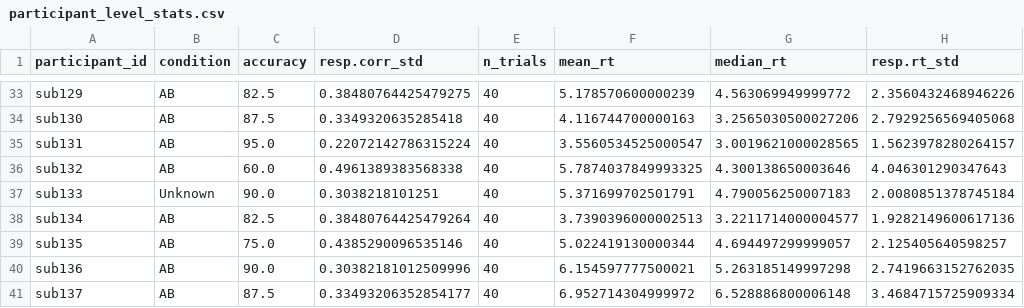
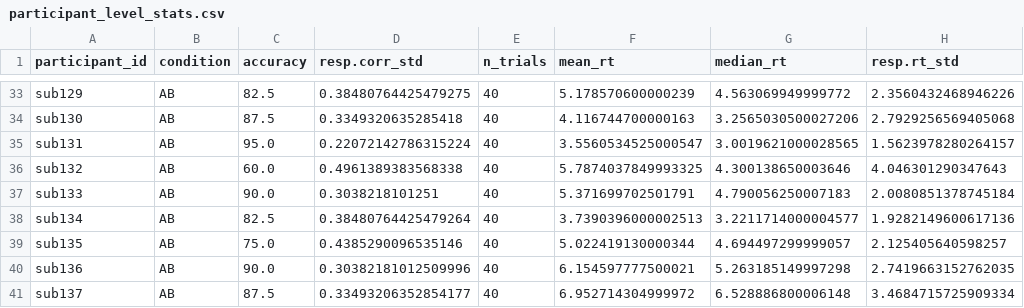
Before and after one commit to saitejaMaryala/BRSM_PROJECT, a CSV file: exploration_output/tables/participant_level_stats.csv, drawn as a sheet; only a part is shown, gaps mark what is left out; the diff names each change by its address in the sheet, - before the commit and + after, or states it on an @@ line.

Commit message:
fix unknown condition plots

```diff
--- a/exploration_output/tables/participant_level_stats.csv
+++ b/exploration_output/tables/participant_level_stats.csv
-B37 (condition): Unknown
+B37 (condition): AB
```
Also changed, not shown: 14 other files.
